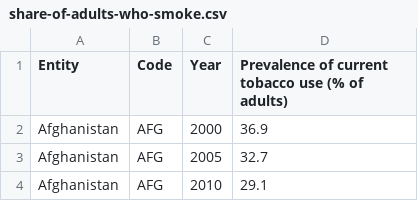
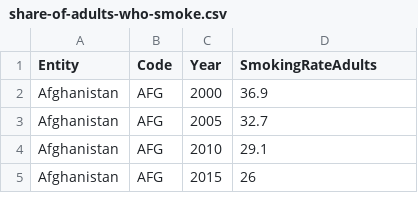
Before and after one commit to HarisFetic/Lebenserwartungs-Rechner-Projekt, a CSV file: sven/data/share-of-adults-who-smoke.csv, drawn as a sheet; only a part is shown; the shorter side is filled out with more unchanged rows.

```diff
--- a/sven/data/share-of-adults-who-smoke.csv
+++ b/sven/data/share-of-adults-who-smoke.csv
@@ -1,2 +1,2 @@
-Entity,Code,Year,Prevalence of current tobacco use (% of adults)
+Entity,Code,Year,SmokingRateAdults
 Afghanistan,AFG,2000,36.9
```
Also changed, not shown: sven/data/gdp.csv, sven/data/meat-supply-per-person.csv, 13 other files.
